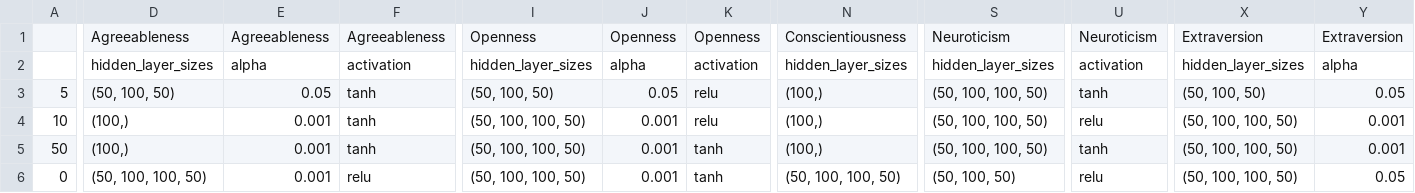
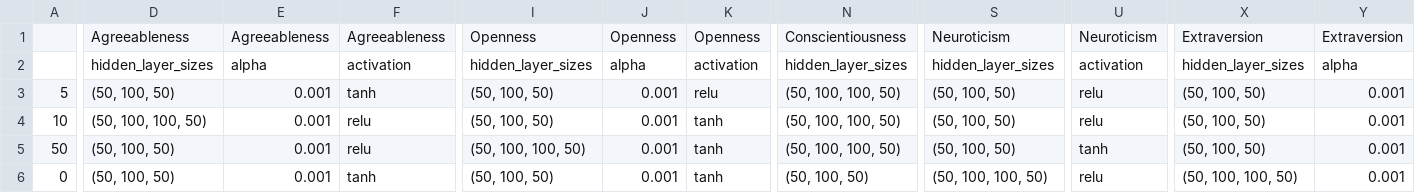
Before and after one commit to ShreyaKapoor18/Thesis, a CSV file: graphtools/outputs/MLP_results_cv_bestparams.csv, drawn as a sheet; only a part is shown, gaps mark what is left out; the diff covers the shown part only; the diff names each change by its address in the sheet, - before the commit and + after, or states it on an @@ line.

```diff
--- a/graphtools/outputs/MLP_results_cv_bestparams.csv
+++ b/graphtools/outputs/MLP_results_cv_bestparams.csv
-E3: 0.05
+E3: 0.001
-J3: 0.05
+J3: 0.001
-N3:N5: (100,)
+N3:N5: (50, 100, 100, 50)
-S3:S5: (50, 100, 100, 50)
+S3:S5: (50, 100, 50)
-U3: tanh
+U3: relu
-Y3: 0.05
+Y3: 0.001
-D4: (100,)
+D4: (50, 100, 100, 50)
-F4:F5: tanh
+F4:F5: relu
-I4: (50, 100, 100, 50)
+I4: (50, 100, 50)
-K4: relu
+K4: tanh
-X4:X5: (50, 100, 100, 50)
+X4:X5: (50, 100, 50)
-D5: (100,)
+D5: (50, 100, 50)
-D6: (50, 100, 100, 50)
+D6: (50, 100, 50)
-F6: relu
+F6: tanh
-I6: (50, 100, 100, 50)
+I6: (50, 100, 50)
-N6: (50, 100, 100, 50)
+N6: (50, 100, 50)
-S6: (50, 100, 50)
+S6: (50, 100, 100, 50)
-Y6: 0.05
+Y6: 0.001
```
Also changed, not shown: 5 edited cells elsewhere in this file, graphtools/outputs/GB_results_cv_bestparams.csv, graphtools/outputs/MLP_results_cv.csv, 11 other files.
